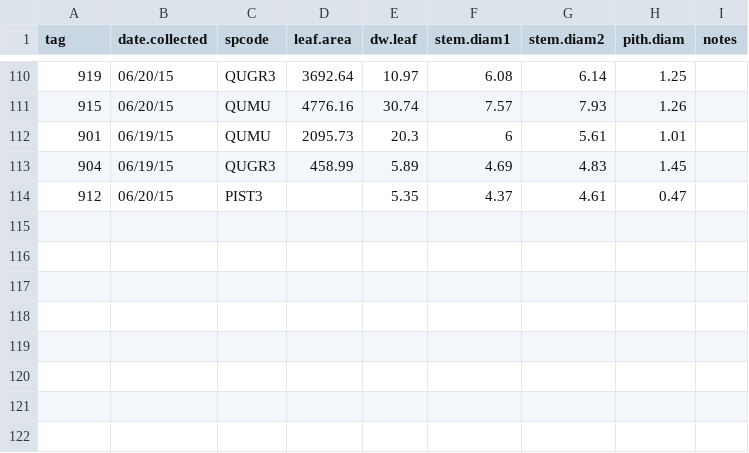
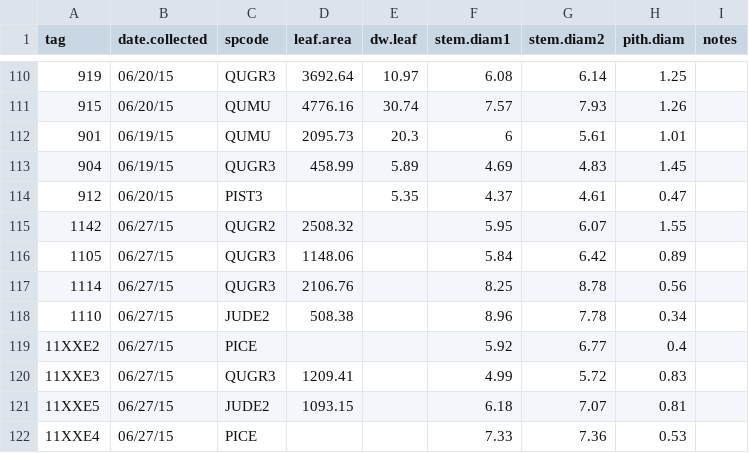
Before and after one commit to schwilklab/CSC-sky-island-forest, a CSV file: data/conductance/csc-trees-stems.csv, drawn as a sheet; only a part is shown, gaps mark what is left out; the diff names each change by its address in the sheet, - before the commit and + after, or states it on an @@ line.

Commit message:
Add stems data on last 8 CM stems TODO: DW!
TODO: enter dry distal leaf weights on these eight stems. Leaves are in
drying oven now.

```diff
--- a/data/conductance/csc-trees-stems.csv
+++ b/data/conductance/csc-trees-stems.csv
+row 115: 1142 | 06/27/15 | QUGR2 | 2508.32 |  | 5.95 | 6.07 | 1.55
+row 116: 1105 | 06/27/15 | QUGR3 | 1148.06 |  | 5.84 | 6.42 | 0.89
+row 117: 1114 | 06/27/15 | QUGR3 | 2106.76 |  | 8.25 | 8.78 | 0.56
+row 118: 1110 | 06/27/15 | JUDE2 | 508.38 |  | 8.96 | 7.78 | 0.34
+row 119: 11XXE2 | 06/27/15 | PICE |  |  | 5.92 | 6.77 | 0.4
+row 120: 11XXE3 | 06/27/15 | QUGR3 | 1209.41 |  | 4.99 | 5.72 | 0.83
+row 121: 11XXE5 | 06/27/15 | JUDE2 | 1093.15 |  | 6.18 | 7.07 | 0.81
+row 122: 11XXE4 | 06/27/15 | PICE |  |  | 7.33 | 7.36 | 0.53
```
